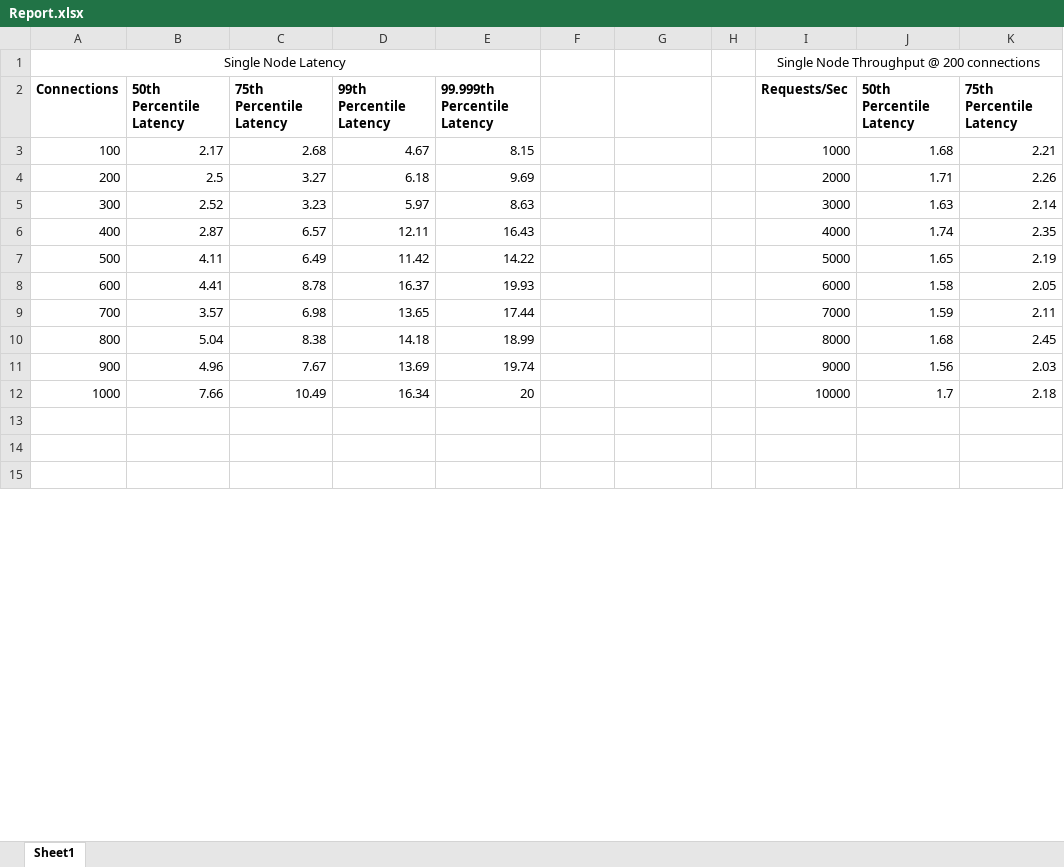
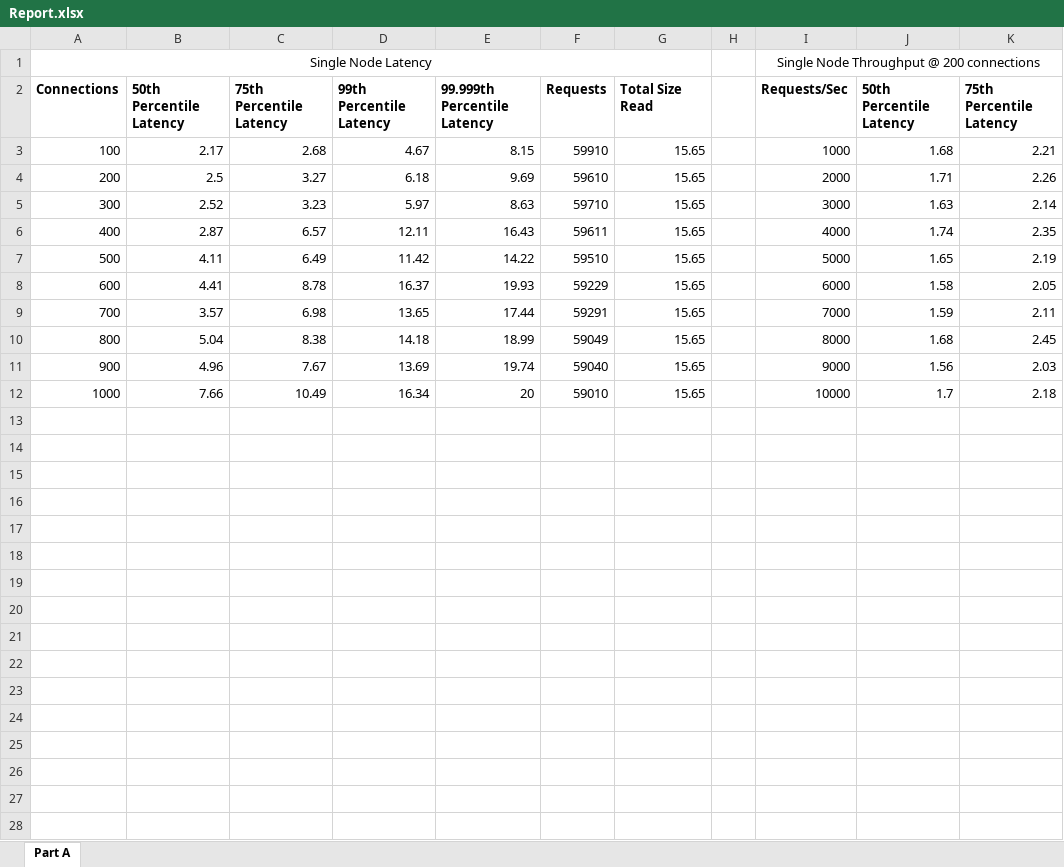
Before and after one commit to stytSofo/cs499-fa22, an Excel workbook: assignments/hw4/Report.xlsx, sheet Part A, drawn as a sheet; only a part is shown; the shorter side is filled out with more unchanged rows; values as stored, in another font and other column widths than the file's, no borders; charts and pictures not drawn; removed rows and columns are numbered as before the commit, all else as after; rows hold the shown columns only; the diff covers the shown part only; the diff names each change by its address in the sheet, - before the commit and + after, or states it on an @@ line.

Commit message:
Reports

```diff
--- a/assignments/hw4/Report.xlsx (sheet Part A)
+++ b/assignments/hw4/Report.xlsx (sheet Part A)
-sheet tab: Sheet1
+sheet tab: Part A
-A1:E1 merged
+A1:G1 merged
-F2: (empty)
+F2: Requests
-G2: (empty)
+G2: Total Size Read
-F3: (empty)
+F3: 59910
-G3:G12: (empty)
+G3:G12: 15.65
-F4: (empty)
+F4: 59610
-F5: (empty)
+F5: 59710
-F6: (empty)
+F6: 59611
-F7: (empty)
+F7: 59510
-F8: (empty)
+F8: 59229
-F9: (empty)
+F9: 59291
-F10: (empty)
+F10: 59049
-F11: (empty)
+F11: 59040
-F12: (empty)
+F12: 59010
+row 13: (empty)
+row 14: (empty)
+row 15: (empty)
+row 16: (empty)
+row 17: (empty)
+row 18: (empty)
+row 19: (empty)
+row 20: (empty)
+row 21: (empty)
+row 22: (empty)
+row 23: (empty)
+row 24: (empty)
+row 25: (empty)
+row 26: (empty)
+row 27: (empty)
+row 28: (empty)
```
Also changed, not shown: 71 added rows, 6 edited cells and merged cells elsewhere in this sheet, charts or pictures, 3 other files.
